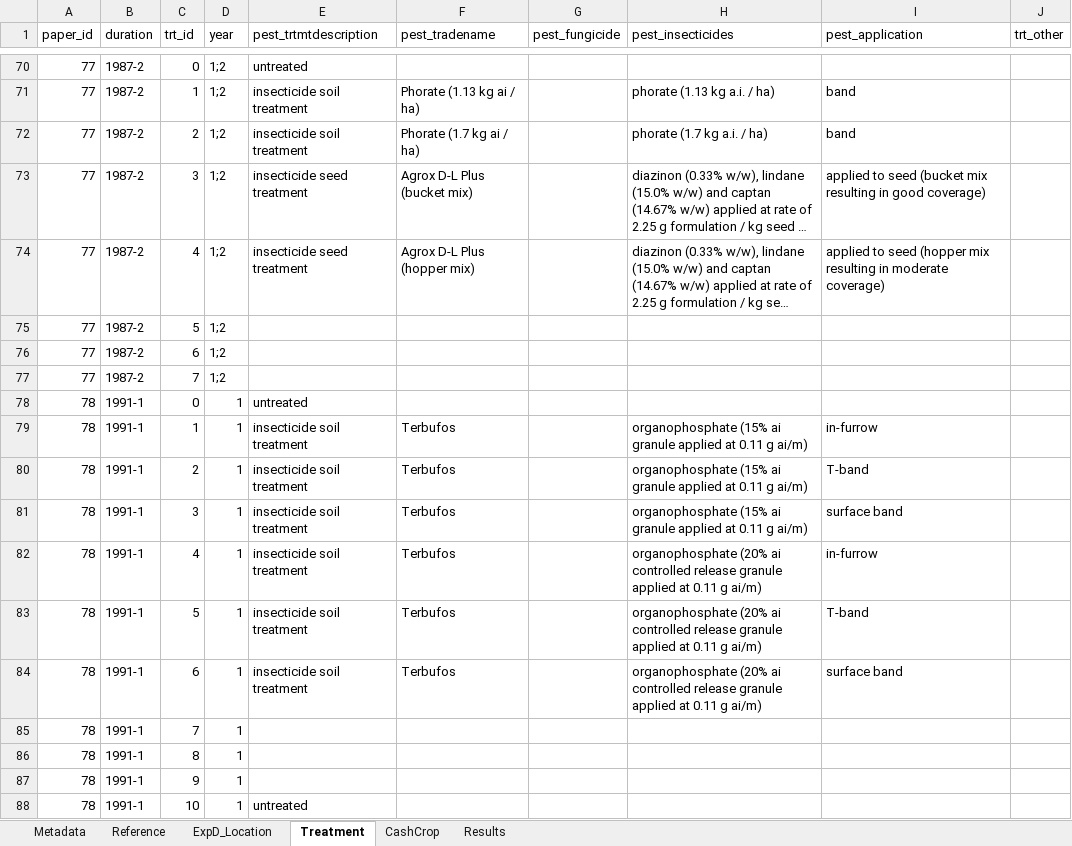
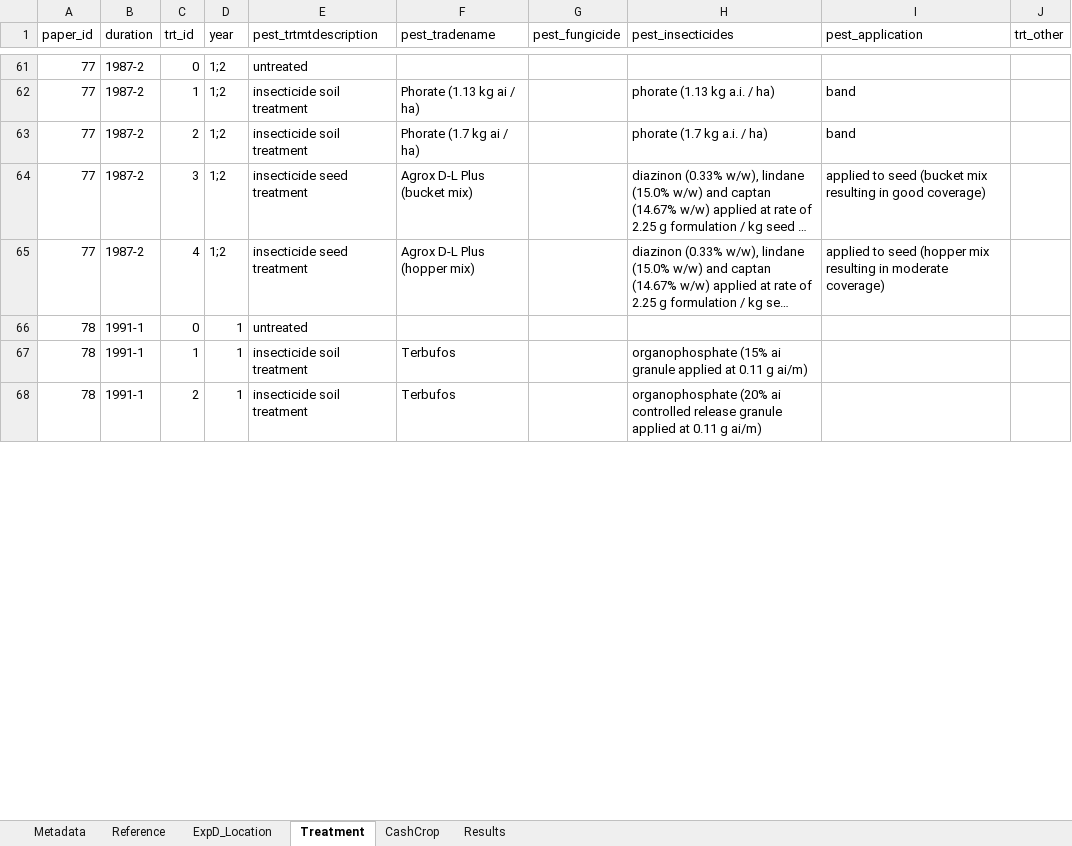
Before and after one commit to swood-ecology/AgEvidence, an Excel workbook: data/PestMgmt_AgEvidence.xlsx, sheet Treatment, drawn as a sheet; only a part is shown, gaps mark what is left out; long unchanged cells end in …; values as stored, in another font and other column widths than the file's, no borders; removed rows and columns are numbered as before the commit, all else as after; the diff covers the shown part only; the diff names each change by its address in the sheet, - before the commit and + after, or states it on an @@ line.

```diff
--- a/data/PestMgmt_AgEvidence.xlsx (sheet Treatment)
+++ b/data/PestMgmt_AgEvidence.xlsx (sheet Treatment)
-row 75: 77 | 1987-2 | 5 | 1;2
-row 76: 77 | 1987-2 | 6 | 1;2
-row 77: 77 | 1987-2 | 7 | 1;2
-I67 (pest_application): in-furrow
+I67 (pest_application): (empty)
-H68 (pest_insecticides): organophosphate (15% ai granule applied…
+H68 (pest_insecticides): organophosphate (20% ai controlled release granule applied…
-I68 (pest_application): T-band
+I68 (pest_application): (empty)
-row 81: 78 | 1991-1 | 3 | 1 | insecticide soil treatment | Terbufos |  | organophosphate (15% ai granule applied at 0.11 g ai/m) | surface band
-row 82: 78 | 1991-1 | 4 | 1 | insecticide soil treatment | Terbufos |  | organophosphate (20% ai controlled release granule applied at 0.11 g ai/m) | in-furrow
-row 83: 78 | 1991-1 | 5 | 1 | insecticide soil treatment | Terbufos |  | organophosphate (20% ai controlled release granule applied at 0.11 g ai/m) | T-band
-row 84: 78 | 1991-1 | 6 | 1 | insecticide soil treatment | Terbufos |  | organophosphate (20% ai controlled release granule applied at 0.11 g ai/m) | surface band
-row 85: 78 | 1991-1 | 7 | 1
-row 86: 78 | 1991-1 | 8 | 1
-row 87: 78 | 1991-1 | 9 | 1
-row 88: 78 | 1991-1 | 10 | 1 | untreated
```
Also changed, not shown: 1 added row, 38 removed rows and 65 edited cells elsewhere in this sheet, sheet Results, sheet ExpD_Location, sheet CashCrop, sheet Reference, data/NutrientMgmt_AgEvidence.xlsx.
